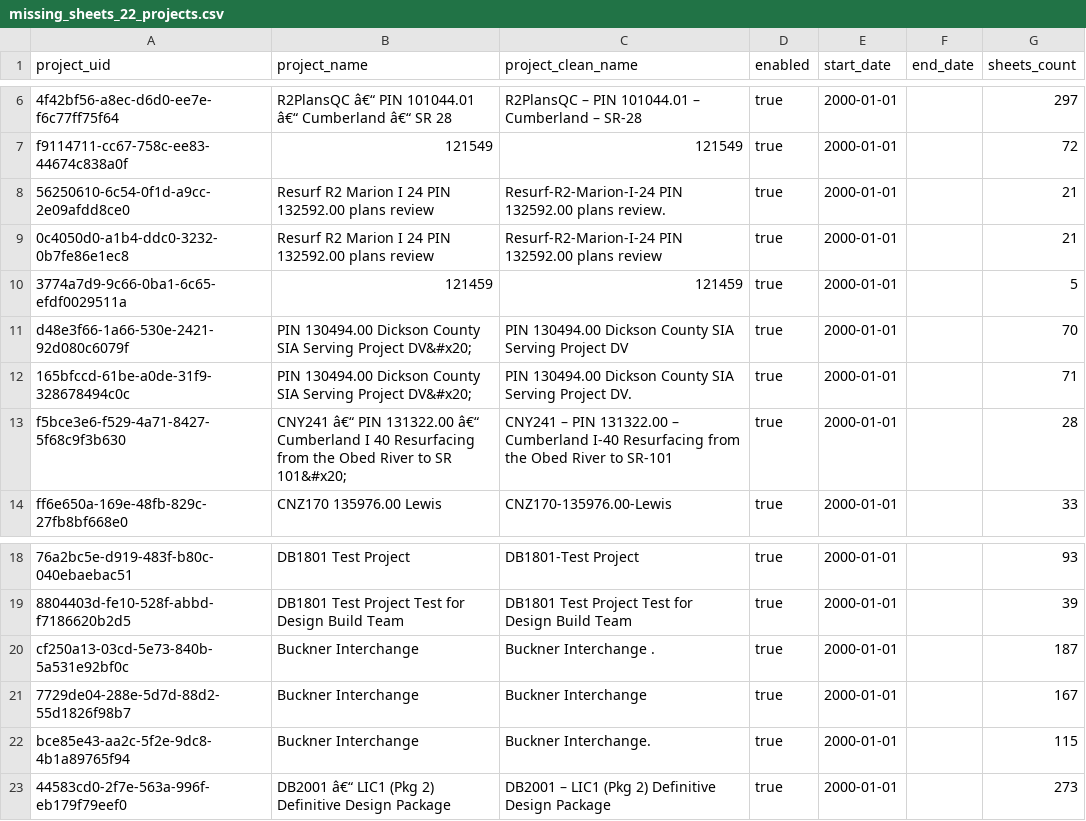
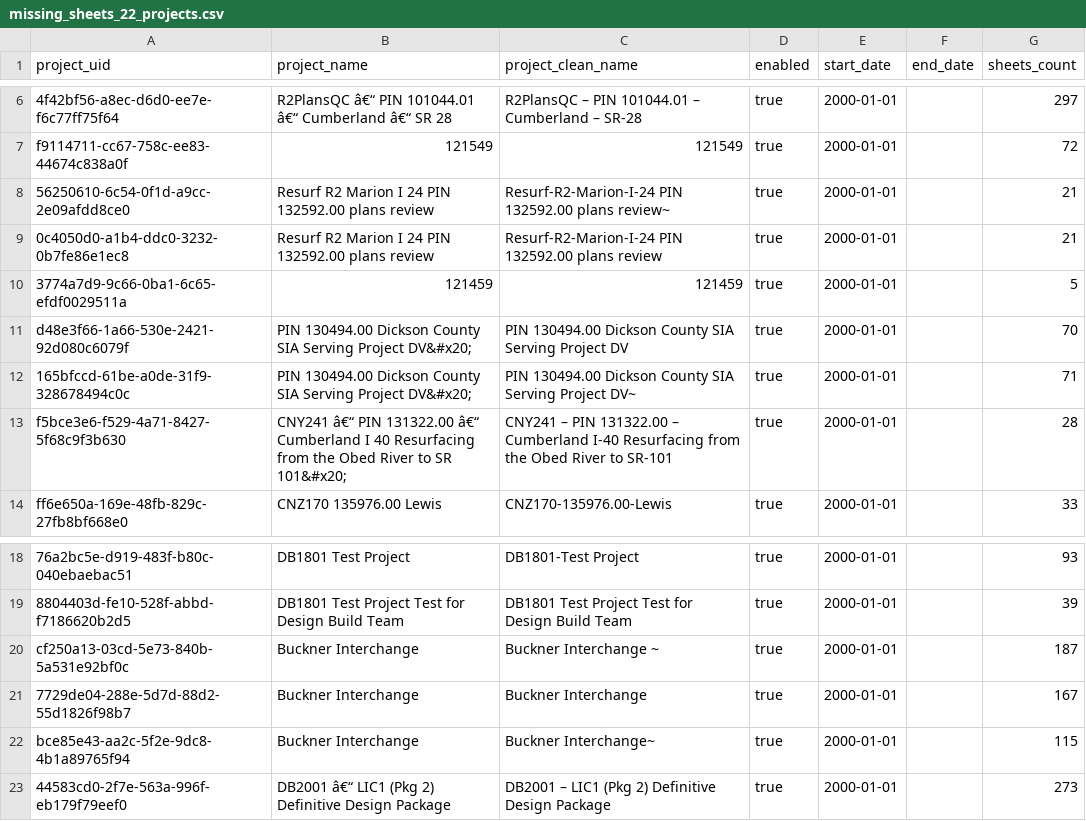
Before and after one commit to kchand-onindus/PlanGrid-Export-Automation, a CSV file: input/missing_sheets_22_projects/missing_sheets_22_projects.csv, drawn as a sheet; only a part is shown, gaps mark what is left out; the diff names each change by its address in the sheet, - before the commit and + after, or states it on an @@ line.

Commit message:
Replace trailing periods with tildes in missing-sheets 22 project clean names

```diff
--- a/input/missing_sheets_22_projects/missing_sheets_22_projects.csv
+++ b/input/missing_sheets_22_projects/missing_sheets_22_projects.csv
-C8 (project_clean_name): …132592.00 plans review.
+C8 (project_clean_name): …132592.00 plans review~
-C12 (project_clean_name): …Serving Project DV.
+C12 (project_clean_name): …Serving Project DV~
-C20 (project_clean_name): Buckner Interchange .
+C20 (project_clean_name): Buckner Interchange ~
-C22 (project_clean_name): Buckner Interchange.
+C22 (project_clean_name): Buckner Interchange~
```
